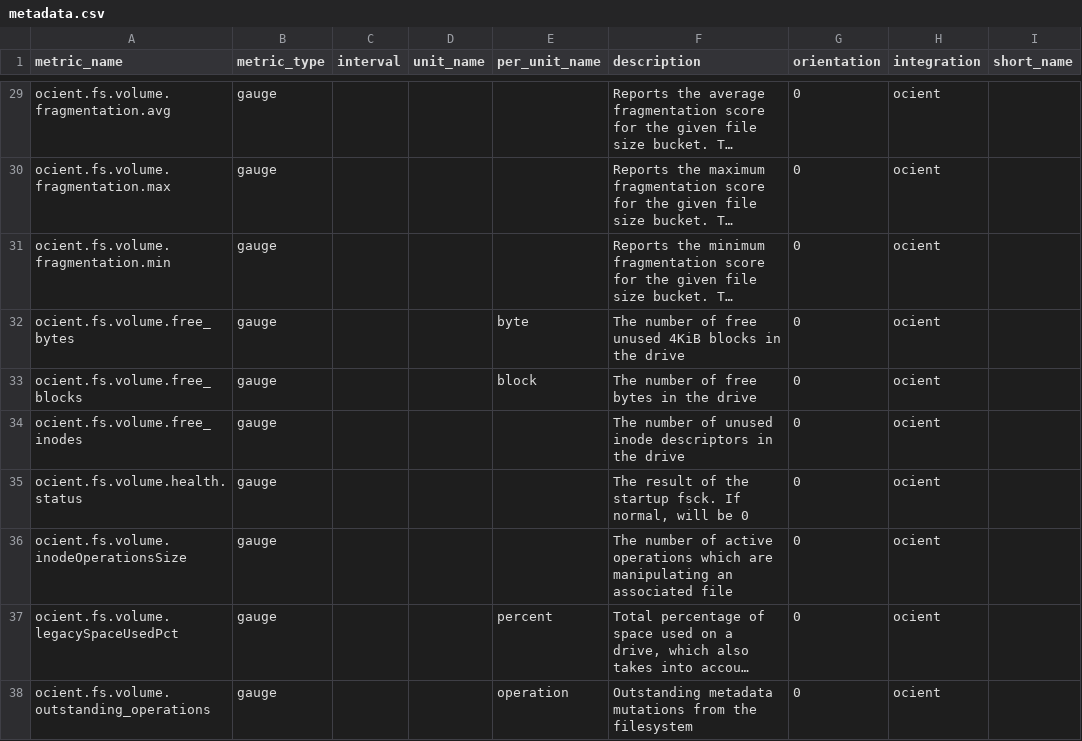
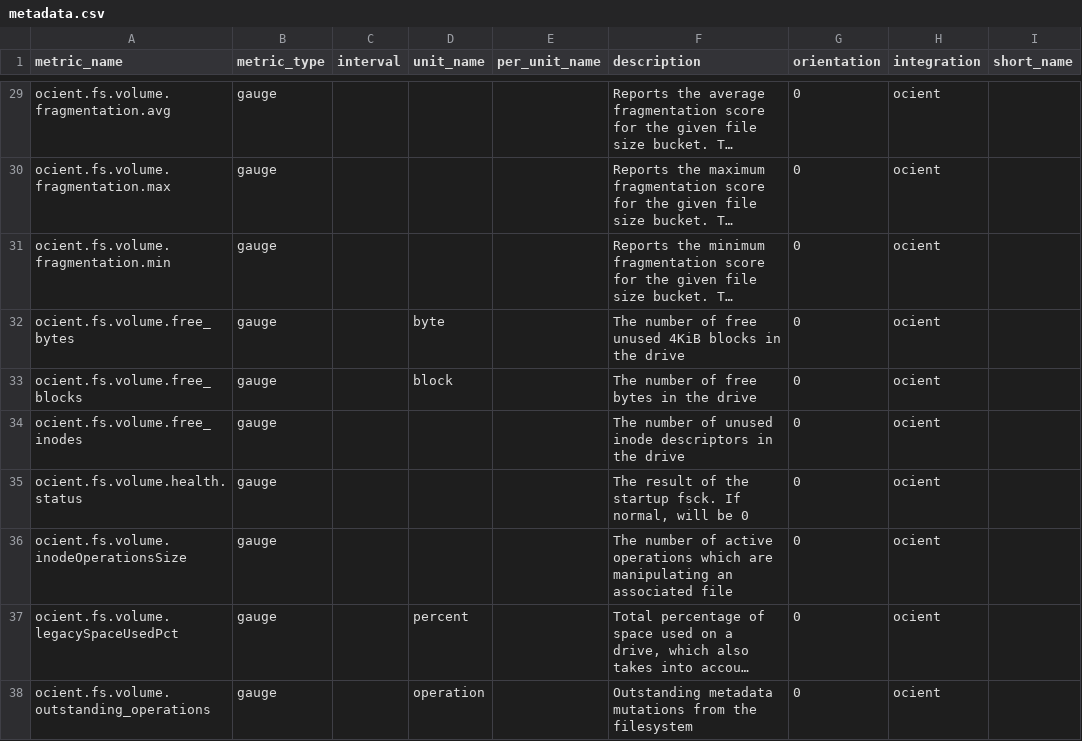
Before and after one commit to DataDog/integrations-extras, a CSV file: ocient/metadata.csv, drawn as a sheet; only a part is shown, gaps mark what is left out; long unchanged cells end in …; the diff covers the shown part only; the diff names each change by its address in the sheet, - before the commit and + after, or states it on an @@ line.

```diff
--- a/ocient/metadata.csv
+++ b/ocient/metadata.csv
-D32 (unit_name): (empty)
+D32 (unit_name): byte
-E32 (per_unit_name): byte
+E32 (per_unit_name): (empty)
-D33 (unit_name): (empty)
+D33 (unit_name): block
-E33 (per_unit_name): block
+E33 (per_unit_name): (empty)
-D37 (unit_name): (empty)
+D37 (unit_name): percent
-E37 (per_unit_name): percent
+E37 (per_unit_name): (empty)
-D38 (unit_name): (empty)
+D38 (unit_name): operation
-E38 (per_unit_name): operation
+E38 (per_unit_name): (empty)
```
Also changed, not shown: 94 edited cells elsewhere in this file.
